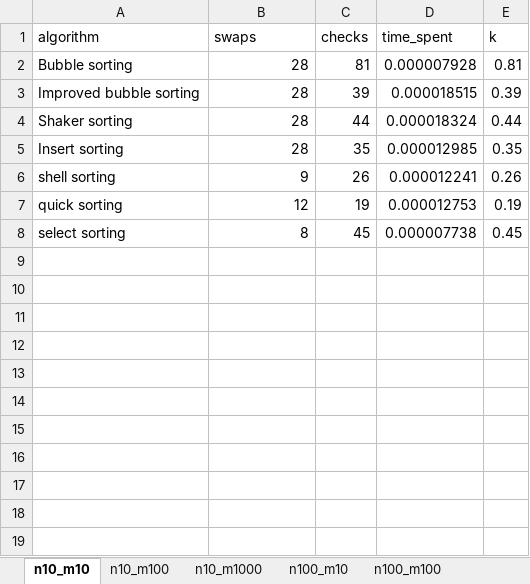
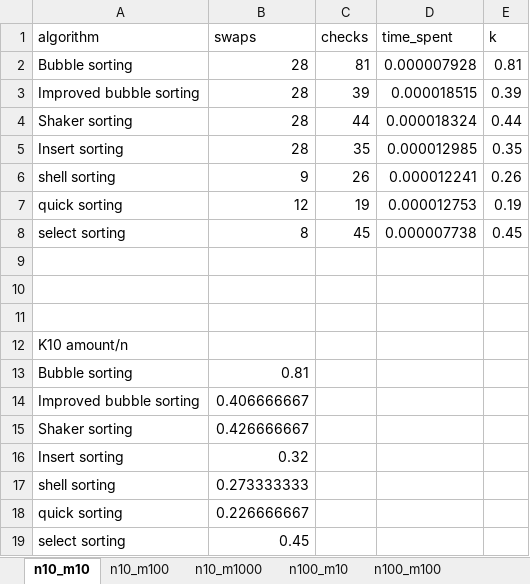
Before and after one commit to golangworker/lab-tipes-of-sorting, an Excel workbook: merged_results.xlsx, sheet n10_m10, drawn as a sheet; values as stored, in another font and other column widths than the file's, no borders; charts and pictures not drawn; the diff names each change by its address in the sheet, - before the commit and + after, or states it on an @@ line.

```diff
--- a/merged_results.xlsx (sheet n10_m10)
+++ b/merged_results.xlsx (sheet n10_m10)
+row 9: (empty)
+row 10: (empty)
+row 11: (empty)
+row 12: K10 amount/n
+row 13: Bubble sorting | 0.81
+row 14: Improved bubble sorting | 0.406666667
+row 15: Shaker sorting | 0.426666667
+row 16: Insert sorting | 0.32
+row 17: shell sorting | 0.273333333
+row 18: quick sorting | 0.226666667
+row 19: select sorting | 0.45
```
Also changed, not shown: sheet n100_m10, sheet n1000_m10, sheet n10000_m10, charts or pictures, 3 other files.
